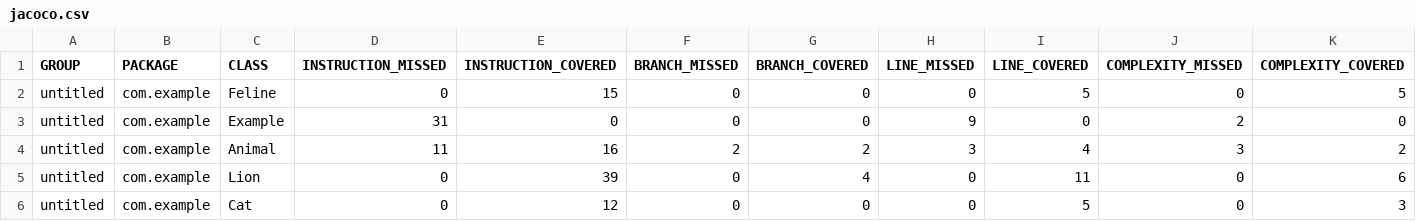
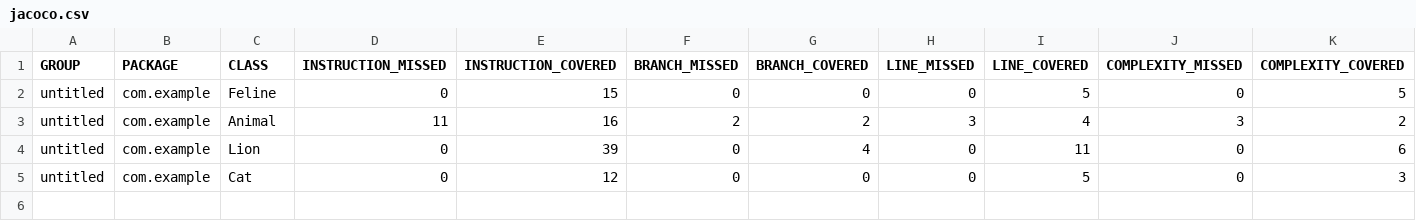
Before and after one commit to igolos/qa_java, a CSV file: target/site/jacoco/jacoco.csv, drawn as a sheet; only a part is shown; rows hold the shown columns only; the diff names each change by its address in the sheet, - before the commit and + after, or states it on an @@ line.

Commit message:
add jacoco report

```diff
--- a/target/site/jacoco/jacoco.csv
+++ b/target/site/jacoco/jacoco.csv
-row 3: untitled | com.example | Example | 31 | 0 | 0 | 0 | 9 | 0 | 2 | 0
```
Also changed, not shown: 8 other files.
